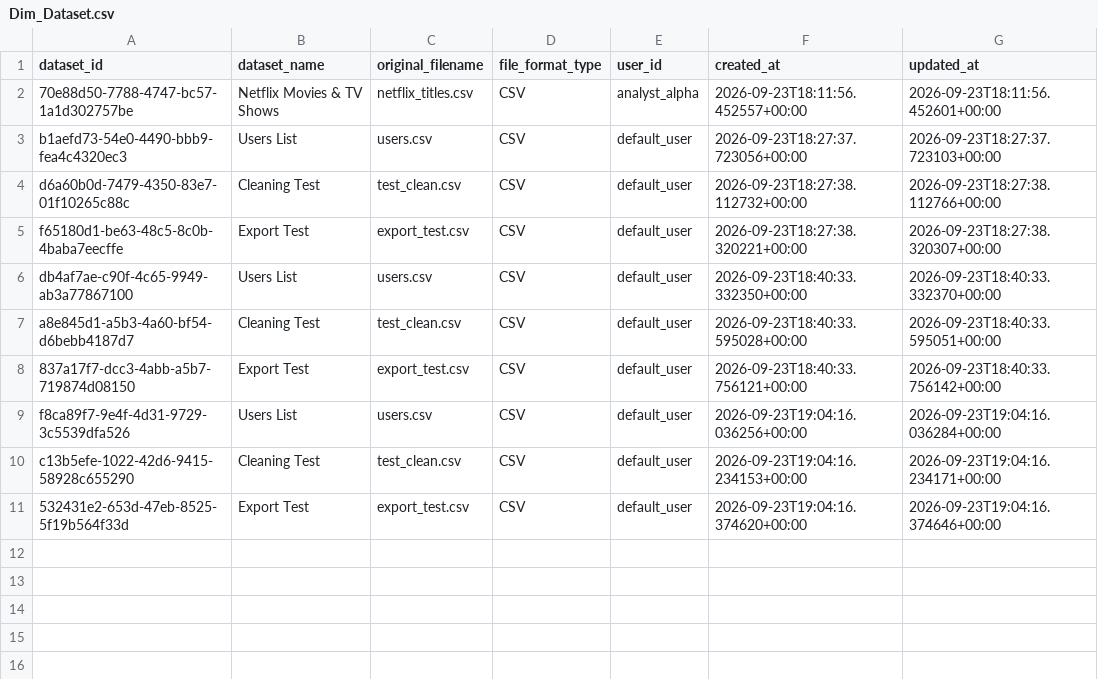
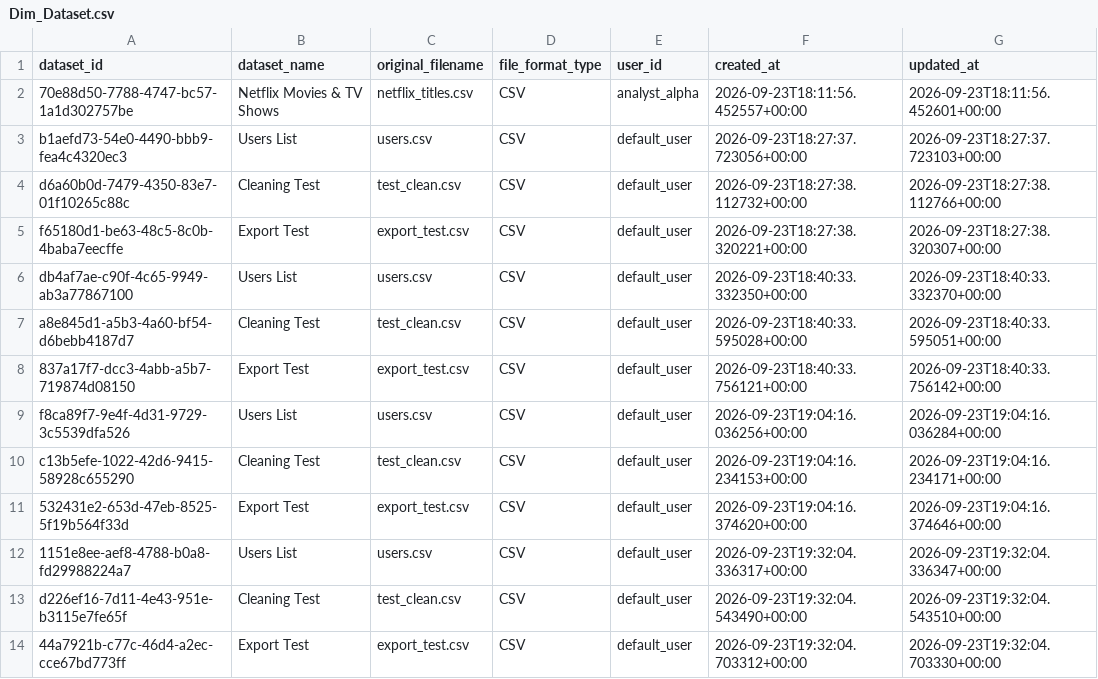
Before and after one commit to ralphrowel/Data-Quality-and-Cleaning-Platform, a CSV file: powerbi/data/Dim_Dataset.csv, drawn as a sheet.

```diff
--- a/powerbi/data/Dim_Dataset.csv
+++ b/powerbi/data/Dim_Dataset.csv
@@ -11 +11,4 @@ c13b5efe-1022-42d6-9415-58928c655290,Cleaning Test,test_clean.csv,CSV,default_us
 532431e2-653d-47eb-8525-5f19b564f33d,Export Test,export_test.csv,CSV,default_user,2026-09-23T19:04:16.374620+00:00,2026-09-23T19:04:16.374646+00:00
+1151e8ee-aef8-4788-b0a8-fd29988224a7,Users List,users.csv,CSV,default_user,2026-09-23T19:32:04.336317+00:00,2026-09-23T19:32:04.336347+00:00
+d226ef16-7d11-4e43-951e-b3115e7fe65f,Cleaning Test,test_clean.csv,CSV,default_user,2026-09-23T19:32:04.543490+00:00,2026-09-23T19:32:04.543510+00:00
+44a7921b-c77c-46d4-a2ec-cce67bd773ff,Export Test,export_test.csv,CSV,default_user,2026-09-23T19:32:04.703312+00:00,2026-09-23T19:32:04.703330+00:00
```
Also changed, not shown: powerbi/data/Dim_Version.csv, powerbi/data/Fact_CleaningJobs.csv, 6 other files.
